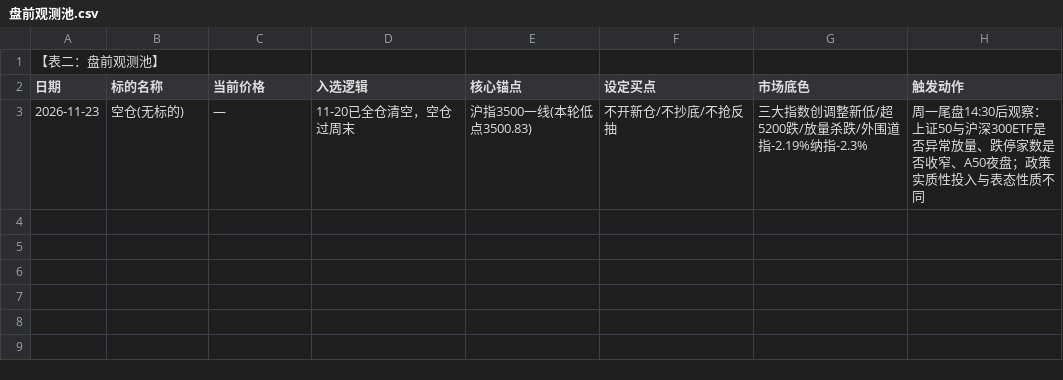
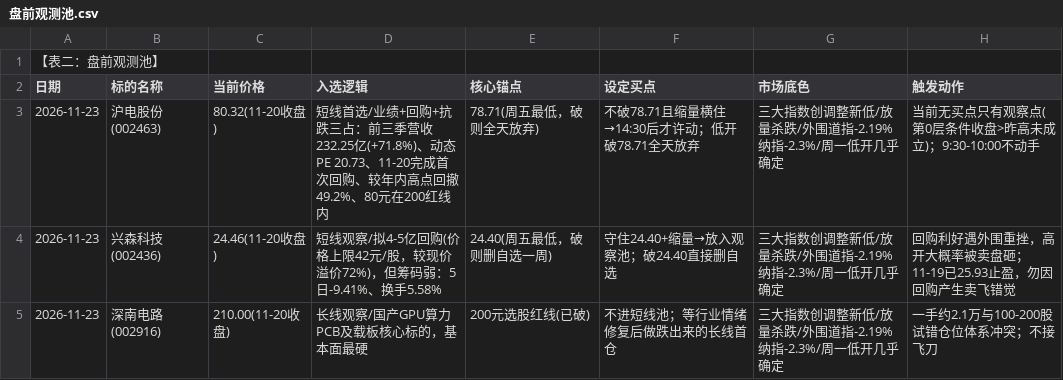
Before and after one commit to pangdiaodengdeng/trading-dengdeng, a CSV file: 盘前观测池.csv, drawn as a sheet.

Commit message:
Add files via upload

```diff
--- a/盘前观测池.csv
+++ b/盘前观测池.csv
@@ -2,2 +2,4 @@
 日期,标的名称,当前价格,入选逻辑,核心锚点,设定买点,市场底色,触发动作
-2026-11-23,空仓(无标的),—,11-20已全仓清空，空仓过周末,沪指3500一线(本轮低点3500.83),不开新仓/不抄底/不抢反抽,三大指数创调整新低/超5200跌/放量杀跌/外围道指-2.19%纳指-2.3%,周一尾盘14:30后观察：上证50与沪深300ETF是否异常放量、跌停家数是否收窄、A50夜盘；政策实质性投入与表态性质不同
+2026-11-23,沪电股份(002463),80.32(11-20收盘),短线首选/业绩+回购+抗跌三占：前三季营收232.25亿(+71.8%)、动态PE 20.73、11-20完成首次回购、较年内高点回撤49.2%、80元在200红线内,78.71(周五最低，破则全天放弃),不破78.71且缩量横住→14:30后才许动；低开破78.71全天放弃,三大指数创调整新低/放量杀跌/外围道指-2.19%纳指-2.3%/周一低开几乎确定,当前无买点只有观察点(第0层条件收盘>昨高未成立)；9:30-10:00不动手
+2026-11-23,兴森科技(002436),24.46(11-20收盘),短线观察/拟4-5亿回购(价格上限42元/股，较现价溢价72%)，但筹码弱：5日-9.41%、换手5.58%,24.40(周五最低，破则删自选一周),守住24.40+缩量→放入观察池；破24.40直接删自选,三大指数创调整新低/放量杀跌/外围道指-2.19%纳指-2.3%/周一低开几乎确定,回购利好遇外围重挫，高开大概率被卖盘砸；11-19已25.93止盈，勿因回购产生卖飞错觉
+2026-11-23,深南电路(002916),210.00(11-20收盘),长线观察/国产GPU算力PCB及载板核心标的，基本面最硬,200元选股红线(已破),不进短线池；等行业情绪修复后做跌出来的长线首仓,三大指数创调整新低/放量杀跌/外围道指-2.19%纳指-2.3%/周一低开几乎确定,一手约2.1万与100-200股试错仓位体系冲突；不接飞刀
```
